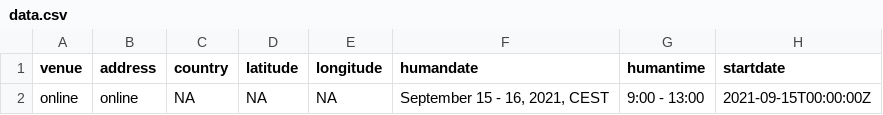
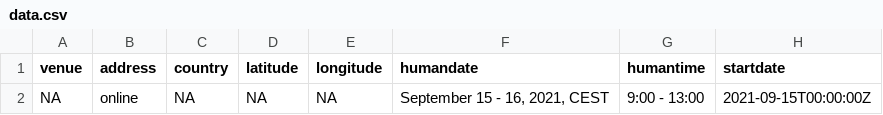
Before and after one commit to esciencecenter-digital-skills/2021-09-15-ds-docker, a CSV file: _data/data.csv, drawn as a sheet; only a part is shown; the diff names each change by its address in the sheet, - before the commit and + after, or states it on an @@ line.

Commit message:
Remove double online

```diff
--- a/_data/data.csv
+++ b/_data/data.csv
-A2 (venue): online
+A2 (venue): NA
```
